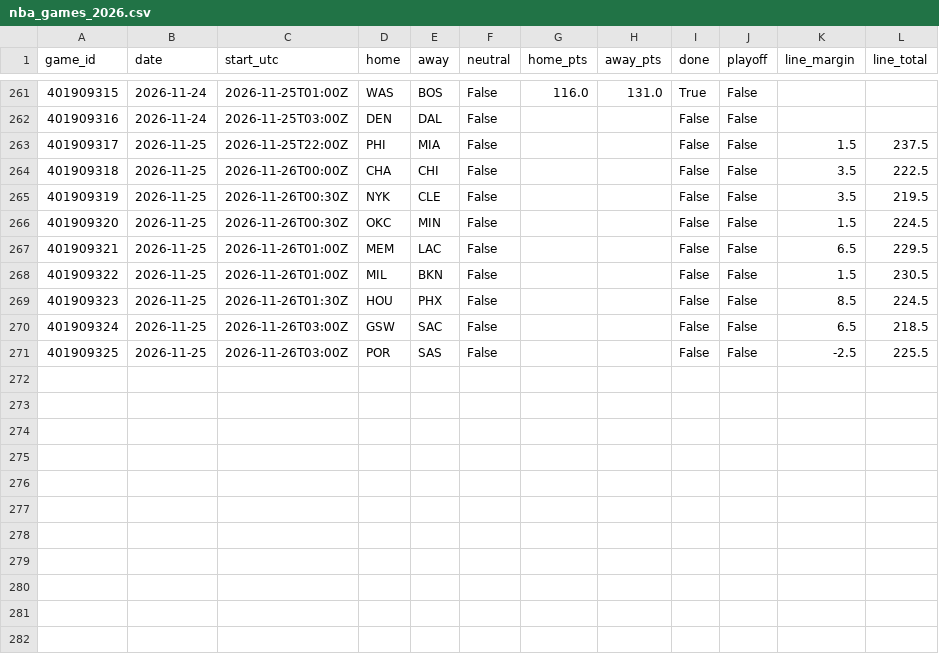
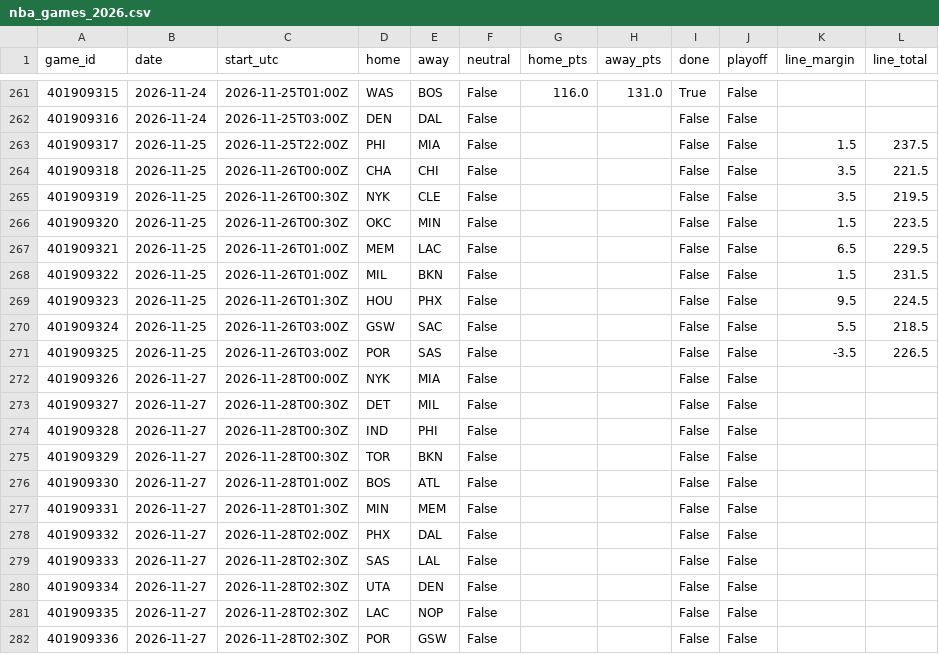
Before and after one commit to willyjo423/nfl-forecast, a CSV file: data/cache/nba_games_2026.csv, drawn as a sheet; only a part is shown, gaps mark what is left out.

```diff
--- a/data/cache/nba_games_2026.csv
+++ b/data/cache/nba_games_2026.csv
@@ -263,9 +263,20 @@ game_id,date,start_utc,home,away,neutral,home_pts,away_pts,done,playoff,line_mar
 401909317,2026-11-25,2026-11-25T22:00Z,PHI,MIA,False,,,False,False,1.5,237.5
-401909318,2026-11-25,2026-11-26T00:00Z,CHA,CHI,False,,,False,False,3.5,222.5
+401909318,2026-11-25,2026-11-26T00:00Z,CHA,CHI,False,,,False,False,3.5,221.5
 401909319,2026-11-25,2026-11-26T00:30Z,NYK,CLE,False,,,False,False,3.5,219.5
-401909320,2026-11-25,2026-11-26T00:30Z,OKC,MIN,False,,,False,False,1.5,224.5
+401909320,2026-11-25,2026-11-26T00:30Z,OKC,MIN,False,,,False,False,1.5,223.5
 401909321,2026-11-25,2026-11-26T01:00Z,MEM,LAC,False,,,False,False,6.5,229.5
-401909322,2026-11-25,2026-11-26T01:00Z,MIL,BKN,False,,,False,False,1.5,230.5
-401909323,2026-11-25,2026-11-26T01:30Z,HOU,PHX,False,,,False,False,8.5,224.5
-401909324,2026-11-25,2026-11-26T03:00Z,GSW,SAC,False,,,False,False,6.5,218.5
-401909325,2026-11-25,2026-11-26T03:00Z,POR,SAS,False,,,False,False,-2.5,225.5
+401909322,2026-11-25,2026-11-26T01:00Z,MIL,BKN,False,,,False,False,1.5,231.5
+401909323,2026-11-25,2026-11-26T01:30Z,HOU,PHX,False,,,False,False,9.5,224.5
+401909324,2026-11-25,2026-11-26T03:00Z,GSW,SAC,False,,,False,False,5.5,218.5
+401909325,2026-11-25,2026-11-26T03:00Z,POR,SAS,False,,,False,False,-3.5,226.5
+401909326,2026-11-27,2026-11-28T00:00Z,NYK,MIA,False,,,False,False,,
+401909327,2026-11-27,2026-11-28T00:30Z,DET,MIL,False,,,False,False,,
+401909328,2026-11-27,2026-11-28T00:30Z,IND,PHI,False,,,False,False,,
+401909329,2026-11-27,2026-11-28T00:30Z,TOR,BKN,False,,,False,False,,
+401909330,2026-11-27,2026-11-28T01:00Z,BOS,ATL,False,,,False,False,,
+401909331,2026-11-27,2026-11-28T01:30Z,MIN,MEM,False,,,False,False,,
+401909332,2026-11-27,2026-11-28T02:00Z,PHX,DAL,False,,,False,False,,
+401909333,2026-11-27,2026-11-28T02:30Z,SAS,LAL,False,,,False,False,,
+401909334,2026-11-27,2026-11-28T02:30Z,UTA,DEN,False,,,False,False,,
+401909335,2026-11-27,2026-11-28T02:30Z,LAC,NOP,False,,,False,False,,
+401909336,2026-11-27,2026-11-28T02:30Z,POR,GSW,False,,,False,False,,
```
Also changed, not shown: data/cache/nhl_games_2026.csv, data/cache/nhl_goalies_2026.csv, 6 other files.
